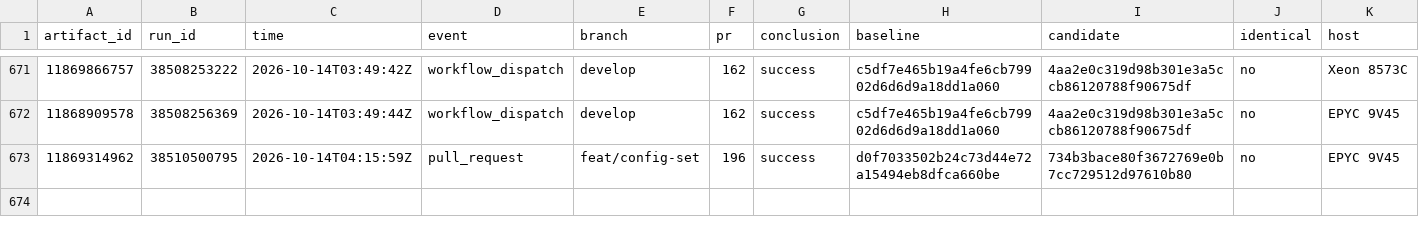
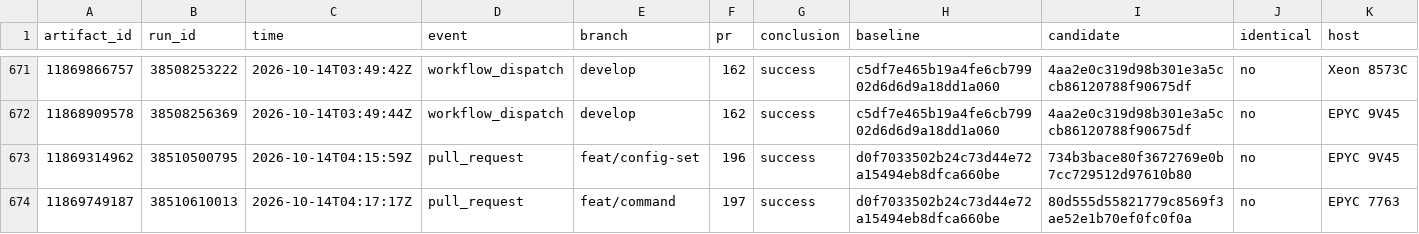
Before and after one commit to brandopakel/keel, a CSV file: command-path/runs.csv, drawn as a sheet; only a part is shown, gaps mark what is left out; rows hold the shown columns only; the diff names each change by its address in the sheet, - before the commit and + after, or states it on an @@ line.

```diff
--- a/command-path/runs.csv
+++ b/command-path/runs.csv
+row 674: 11869749187 | 38510610013 | 2026-10-14T04:17:17Z | pull_request | feat/command | 197 | success | d0f7033502b24c73d44e72a15494eb8dfca660be | 80d555d55821779c8569f3ae52e1b70ef0fc0f0a | no | EPYC 7763
```
Also changed, not shown: ci/packages.csv, ci/runs.csv, 2 other files.
